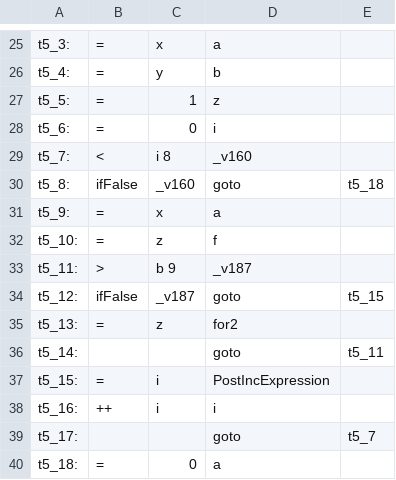
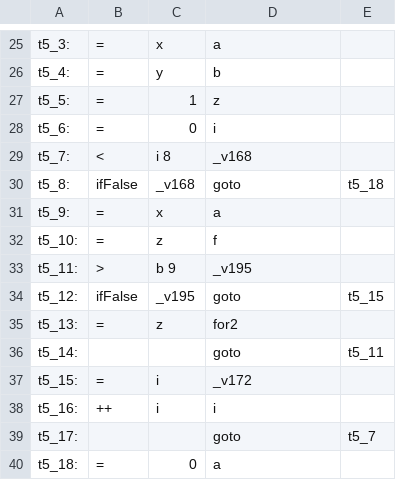
Before and after one commit to sandeepb20/Milestone, a CSV file: cs335_project_200530/src/3ac.csv, drawn as a sheet; only a part is shown, gaps mark what is left out; the diff covers the shown part only.

```diff
--- a/cs335_project_200530/src/3ac.csv
+++ b/cs335_project_200530/src/3ac.csv
@@ -28,11 +28,11 @@
       t5_6: ,=,  0   , i
-      t5_7: ,<,  i  8 , _v160
-      t5_8: ,ifFalse,  _v160,  goto,  t5_18
+      t5_7: ,<,  i  8 , _v168
+      t5_8: ,ifFalse,  _v168,  goto,  t5_18
       t5_9: ,=,  x   , a
       t5_10: ,=,  z   , f
-      t5_11: ,>,  b  9 , _v187
-      t5_12: ,ifFalse,  _v187,  goto,  t5_15
+      t5_11: ,>,  b  9 , _v195
+      t5_12: ,ifFalse,  _v195,  goto,  t5_15
       t5_13: ,=,  z   , for2
       t5_14: ,,  ,  goto,  t5_11
-      t5_15: ,=,  i   , PostIncExpression
+      t5_15: ,=,  i   , _v172
       t5_16: ,++,  i   , i
```
Also changed, not shown: 1 added row and 31 edited cells elsewhere in this file, 3 other files.
